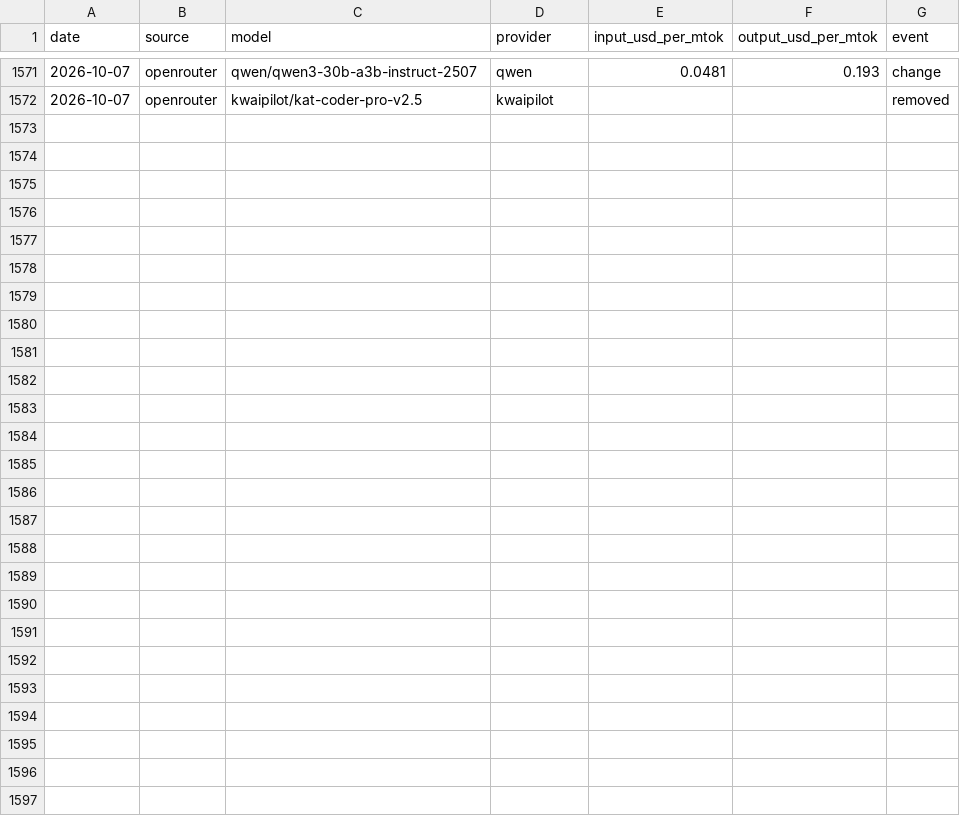
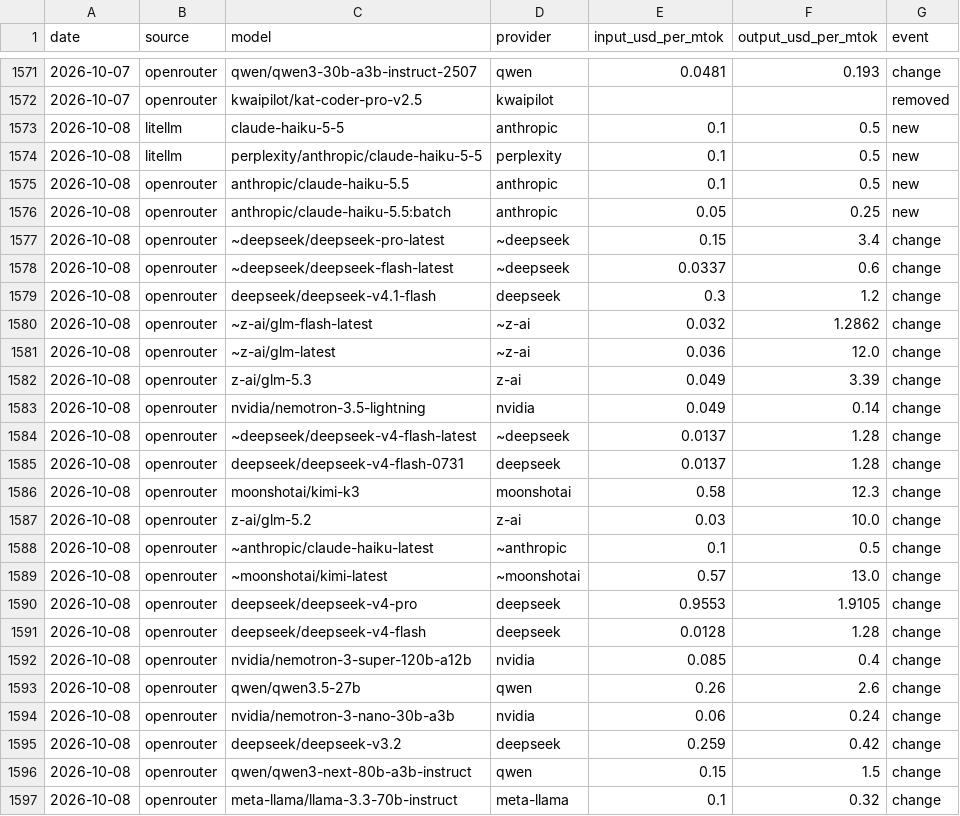
Before and after one commit to JamieCladeHo/myClaude-backup, a CSV file: docs/data/llm/price_changes.csv, drawn as a sheet; only a part is shown, gaps mark what is left out; the diff names each change by its address in the sheet, - before the commit and + after, or states it on an @@ line.

```diff
--- a/docs/data/llm/price_changes.csv
+++ b/docs/data/llm/price_changes.csv
+row 1573: 2026-10-08 | litellm | claude-haiku-5-5 | anthropic | 0.1 | 0.5 | new
+row 1574: 2026-10-08 | litellm | perplexity/anthropic/claude-haiku-5-5 | perplexity | 0.1 | 0.5 | new
+row 1575: 2026-10-08 | openrouter | anthropic/claude-haiku-5.5 | anthropic | 0.1 | 0.5 | new
+row 1576: 2026-10-08 | openrouter | anthropic/claude-haiku-5.5:batch | anthropic | 0.05 | 0.25 | new
+row 1577: 2026-10-08 | openrouter | ~deepseek/deepseek-pro-latest | ~deepseek | 0.15 | 3.4 | change
+row 1578: 2026-10-08 | openrouter | ~deepseek/deepseek-flash-latest | ~deepseek | 0.0337 | 0.6 | change
+row 1579: 2026-10-08 | openrouter | deepseek/deepseek-v4.1-flash | deepseek | 0.3 | 1.2 | change
+row 1580: 2026-10-08 | openrouter | ~z-ai/glm-flash-latest | ~z-ai | 0.032 | 1.2862 | change
+row 1581: 2026-10-08 | openrouter | ~z-ai/glm-latest | ~z-ai | 0.036 | 12.0 | change
+row 1582: 2026-10-08 | openrouter | z-ai/glm-5.3 | z-ai | 0.049 | 3.39 | change
+row 1583: 2026-10-08 | openrouter | nvidia/nemotron-3.5-lightning | nvidia | 0.049 | 0.14 | change
+row 1584: 2026-10-08 | openrouter | ~deepseek/deepseek-v4-flash-latest | ~deepseek | 0.0137 | 1.28 | change
+row 1585: 2026-10-08 | openrouter | deepseek/deepseek-v4-flash-0731 | deepseek | 0.0137 | 1.28 | change
+row 1586: 2026-10-08 | openrouter | moonshotai/kimi-k3 | moonshotai | 0.58 | 12.3 | change
+row 1587: 2026-10-08 | openrouter | z-ai/glm-5.2 | z-ai | 0.03 | 10.0 | change
+row 1588: 2026-10-08 | openrouter | ~anthropic/claude-haiku-latest | ~anthropic | 0.1 | 0.5 | change
+row 1589: 2026-10-08 | openrouter | ~moonshotai/kimi-latest | ~moonshotai | 0.57 | 13.0 | change
+row 1590: 2026-10-08 | openrouter | deepseek/deepseek-v4-pro | deepseek | 0.9553 | 1.9105 | change
+row 1591: 2026-10-08 | openrouter | deepseek/deepseek-v4-flash | deepseek | 0.0128 | 1.28 | change
+row 1592: 2026-10-08 | openrouter | nvidia/nemotron-3-super-120b-a12b | nvidia | 0.085 | 0.4 | change
+row 1593: 2026-10-08 | openrouter | qwen/qwen3.5-27b | qwen | 0.26 | 2.6 | change
+row 1594: 2026-10-08 | openrouter | nvidia/nemotron-3-nano-30b-a3b | nvidia | 0.06 | 0.24 | change
+row 1595: 2026-10-08 | openrouter | deepseek/deepseek-v3.2 | deepseek | 0.259 | 0.42 | change
+row 1596: 2026-10-08 | openrouter | qwen/qwen3-next-80b-a3b-instruct | qwen | 0.15 | 1.5 | change
+row 1597: 2026-10-08 | openrouter | meta-llama/llama-3.3-70b-instruct | meta-llama | 0.1 | 0.32 | change
```
Also changed, not shown: docs/data/compute/cpu_generations.csv, docs/data/compute/cpu_index.csv, 4 other files.
